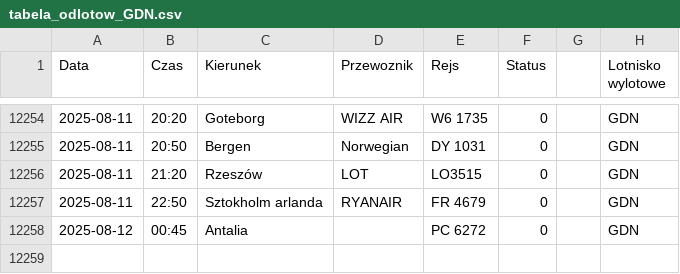
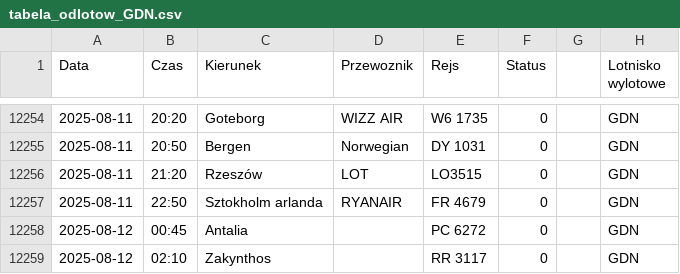
Before and after one commit to dariazielinska/departures-scraper, a CSV file: scraper/scraper_output/tabela_odlotow_GDN.csv, drawn as a sheet; only a part is shown, gaps mark what is left out.

```diff
--- a/scraper/scraper_output/tabela_odlotow_GDN.csv
+++ b/scraper/scraper_output/tabela_odlotow_GDN.csv
@@ -12258 +12258,2 @@ Data;Czas;Kierunek;Przewoznik;Rejs;Status;;Lotnisko wylotowe
 2025-08-12;00:45;Antalia;;PC 6272;0;;"GDN"
+2025-08-12;02:10;Zakynthos;;RR 3117;0;;"GDN"
```
Also changed, not shown: scraper/scraper_output/tabela_odlotow_KTW.csv, 1 other file.
